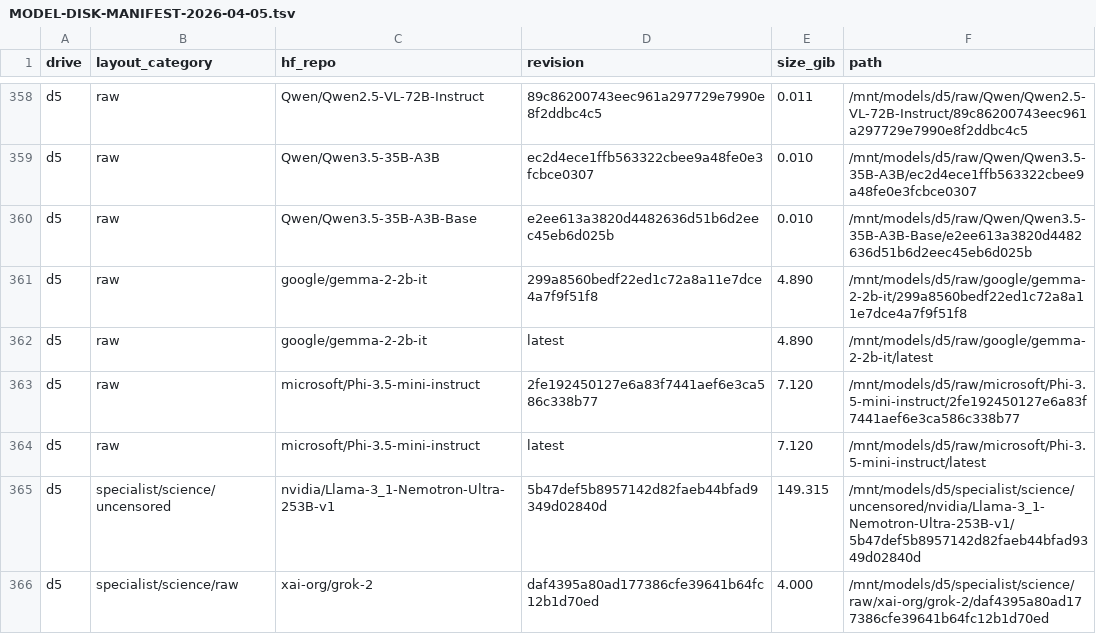
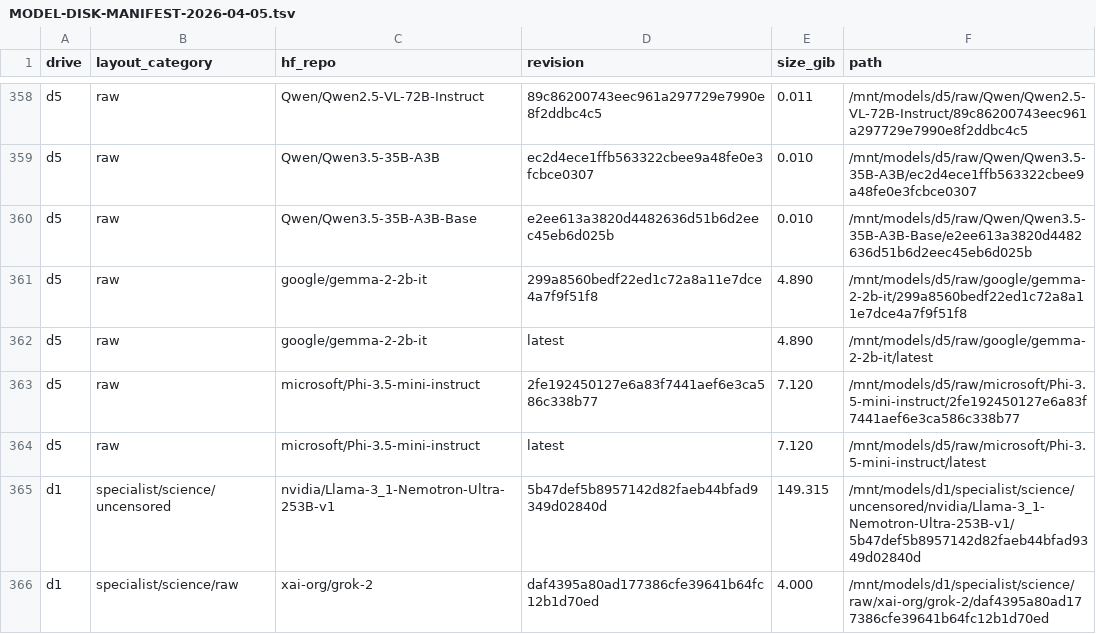
Before and after one commit to mishra8038/model-archival, a TSV file: model-archival/reports/MODEL-DISK-MANIFEST-2026-04-05.tsv, drawn as a sheet; only a part is shown, gaps mark what is left out.

```diff
--- a/model-archival/reports/MODEL-DISK-MANIFEST-2026-04-05.tsv
+++ b/model-archival/reports/MODEL-DISK-MANIFEST-2026-04-05.tsv
@@ -364,3 +364,3 @@ d5	raw	microsoft/Phi-3.5-mini-instruct	2fe192450127e6a83f7441aef6e3ca586c338b77
 d5	raw	microsoft/Phi-3.5-mini-instruct	latest	7.120	/mnt/models/d5/raw/microsoft/Phi-3.5-mini-instruct/latest
-d5	specialist/science/uncensored	nvidia/Llama-3_1-Nemotron-Ultra-253B-v1	5b47def5b8957142d82faeb44bfad9349d02840d	149.315	/mnt/models/d5/specialist/science/uncensored/nvidia/Llama-3_1-Nemotron-Ultra-253B-v1/5b47def5b8957142d82faeb44bfad9349d02840d
-d5	specialist/science/raw	xai-org/grok-2	daf4395a80ad177386cfe39641b64fc12b1d70ed	4.000	/mnt/models/d5/specialist/science/raw/xai-org/grok-2/daf4395a80ad177386cfe39641b64fc12b1d70ed
+d1	specialist/science/uncensored	nvidia/Llama-3_1-Nemotron-Ultra-253B-v1	5b47def5b8957142d82faeb44bfad9349d02840d	149.315	/mnt/models/d1/specialist/science/uncensored/nvidia/Llama-3_1-Nemotron-Ultra-253B-v1/5b47def5b8957142d82faeb44bfad9349d02840d
+d1	specialist/science/raw	xai-org/grok-2	daf4395a80ad177386cfe39641b64fc12b1d70ed	4.000	/mnt/models/d1/specialist/science/raw/xai-org/grok-2/daf4395a80ad177386cfe39641b64fc12b1d70ed
```
Also changed, not shown: 26 other files.
